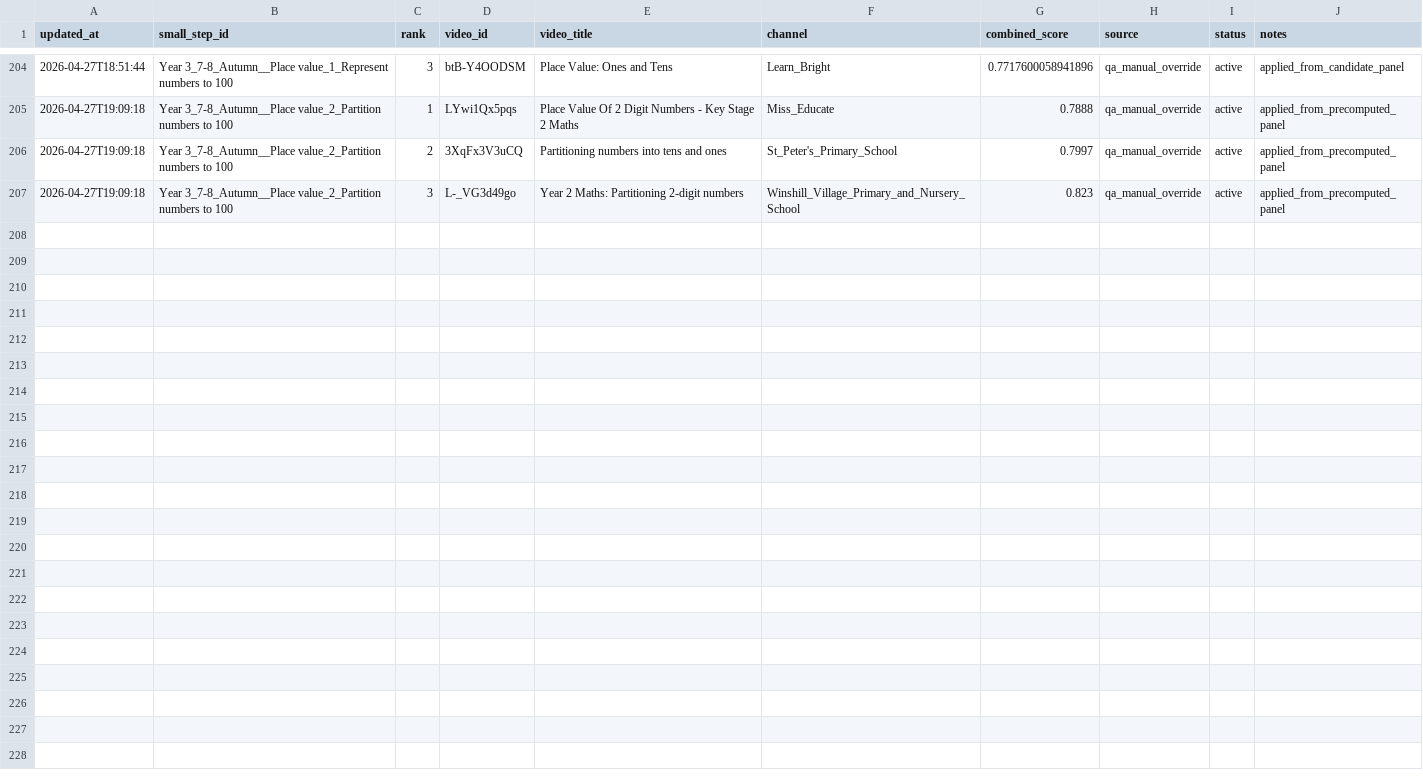
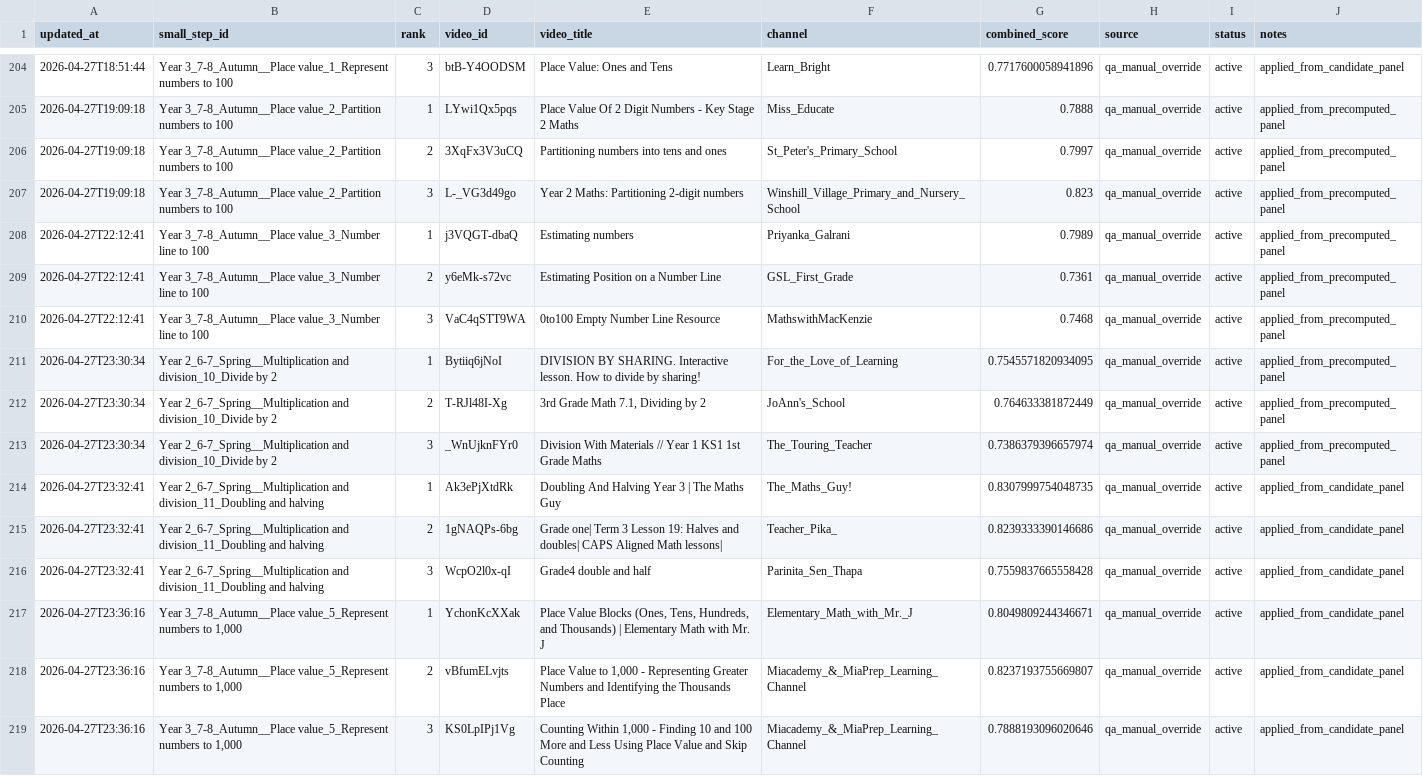
Before and after one commit to johnbrown-png/flipper-lite, a CSV file: qa/manual_precomputed_overrides.csv, drawn as a sheet; only a part is shown, gaps mark what is left out; the diff names each change by its address in the sheet, - before the commit and + after, or states it on an @@ line.

```diff
--- a/qa/manual_precomputed_overrides.csv
+++ b/qa/manual_precomputed_overrides.csv
+row 208: 2026-04-27T22:12:41 | Year 3_7-8_Autumn__Place value_3_Number line to 100 | 1 | j3VQGT-dbaQ | Estimating numbers | Priyanka_Galrani | 0.7989 | qa_manual_override | active | applied_from_precomputed_panel
+row 209: 2026-04-27T22:12:41 | Year 3_7-8_Autumn__Place value_3_Number line to 100 | 2 | y6eMk-s72vc | Estimating Position on a Number Line | GSL_First_Grade | 0.7361 | qa_manual_override | active | applied_from_precomputed_panel
+row 210: 2026-04-27T22:12:41 | Year 3_7-8_Autumn__Place value_3_Number line to 100 | 3 | VaC4qSTT9WA | 0to100 Empty Number Line Resource | MathswithMacKenzie | 0.7468 | qa_manual_override | active | applied_from_precomputed_panel
+row 211: 2026-04-27T23:30:34 | Year 2_6-7_Spring__Multiplication and division_10_Divide by 2 | 1 | Bytiiq6jNoI | DIVISION BY SHARING. Interactive lesson. How to divide by sharing! | For_the_Love_of_Learning | 0.7545571820934095 | qa_manual_override | active | applied_from_precomputed_panel
+row 212: 2026-04-27T23:30:34 | Year 2_6-7_Spring__Multiplication and division_10_Divide by 2 | 2 | T-RJl48I-Xg | 3rd Grade Math 7.1, Dividing by 2 | JoAnn's_School | 0.764633381872449 | qa_manual_override | active | applied_from_precomputed_panel
+row 213: 2026-04-27T23:30:34 | Year 2_6-7_Spring__Multiplication and division_10_Divide by 2 | 3 | _WnUjknFYr0 | Division With Materials // Year 1 KS1 1st Grade Maths | The_Touring_Teacher | 0.7386379396657974 | qa_manual_override | active | applied_from_precomputed_panel
+row 214: 2026-04-27T23:32:41 | Year 2_6-7_Spring__Multiplication and division_11_Doubling and halving | 1 | Ak3ePjXtdRk | Doubling And Halving Year 3 | The Maths Guy | The_Maths_Guy! | 0.8307999754048735 | qa_manual_override | active | applied_from_candidate_panel
+row 215: 2026-04-27T23:32:41 | Year 2_6-7_Spring__Multiplication and division_11_Doubling and halving | 2 | 1gNAQPs-6bg | Grade one| Term 3 Lesson 19: Halves and doubles| CAPS Aligned Math lessons| | Teacher_Pika_ | 0.8239333390146686 | qa_manual_override | active | applied_from_candidate_panel
+row 216: 2026-04-27T23:32:41 | Year 2_6-7_Spring__Multiplication and division_11_Doubling and halving | 3 | WcpO2l0x-qI | Grade4 double and half | Parinita_Sen_Thapa | 0.7559837665558428 | qa_manual_override | active | applied_from_candidate_panel
+row 217: 2026-04-27T23:36:16 | Year 3_7-8_Autumn__Place value_5_Represent numbers to 1,000 | 1 | YchonKcXXak | Place Value Blocks (Ones, Tens, Hundreds, and Thousands) | Elementary Math with Mr. J | Elementary_Math_with_Mr._J | 0.8049809244346671 | qa_manual_override | active | applied_from_candidate_panel
+row 218: 2026-04-27T23:36:16 | Year 3_7-8_Autumn__Place value_5_Represent numbers to 1,000 | 2 | vBfumELvjts | Place Value to 1,000 - Representing Greater Numbers and Identifying the Thousands Place | Miacademy_&_MiaPrep_Learning_Channel | 0.8237193755669807 | qa_manual_override | active | applied_from_candidate_panel
+row 219: 2026-04-27T23:36:16 | Year 3_7-8_Autumn__Place value_5_Represent numbers to 1,000 | 3 | KS0LpIPj1Vg | Counting Within 1,000 - Finding 10 and 100 More and Less Using Place Value and Skip Counting | Miacademy_&_MiaPrep_Learning_Channel | 0.7888193096020646 | qa_manual_override | active | applied_from_candidate_panel
```
Also changed, not shown: qa/approved_ss_wr_desc_candidates.csv, qa/ss_desc_validated_overrides.csv, 3 other files.
